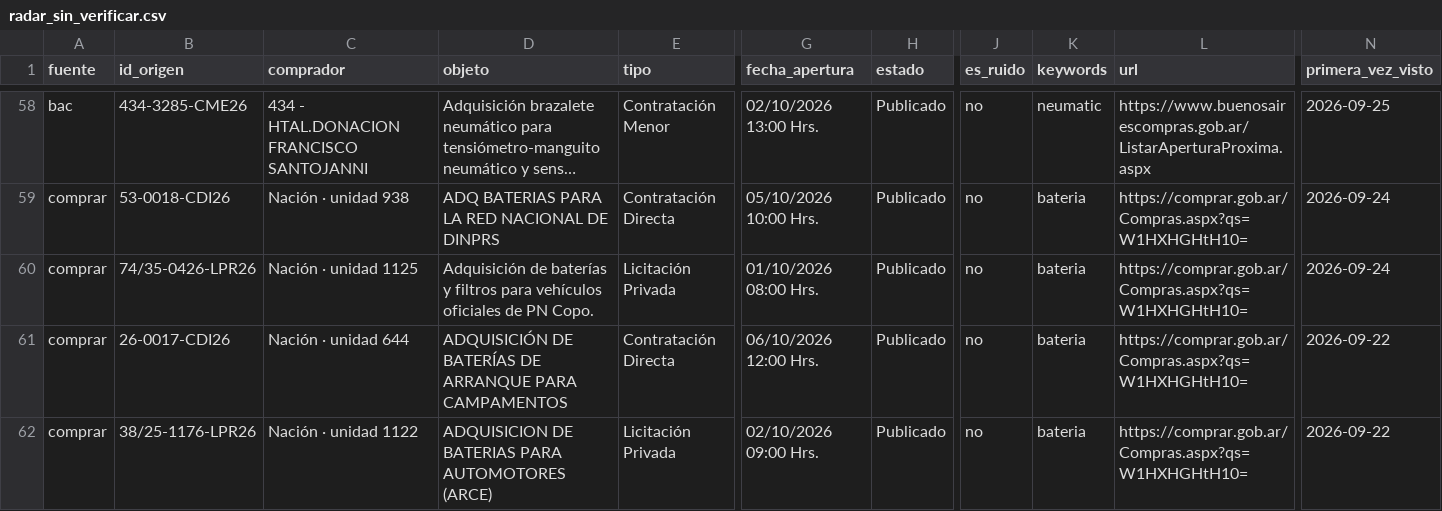
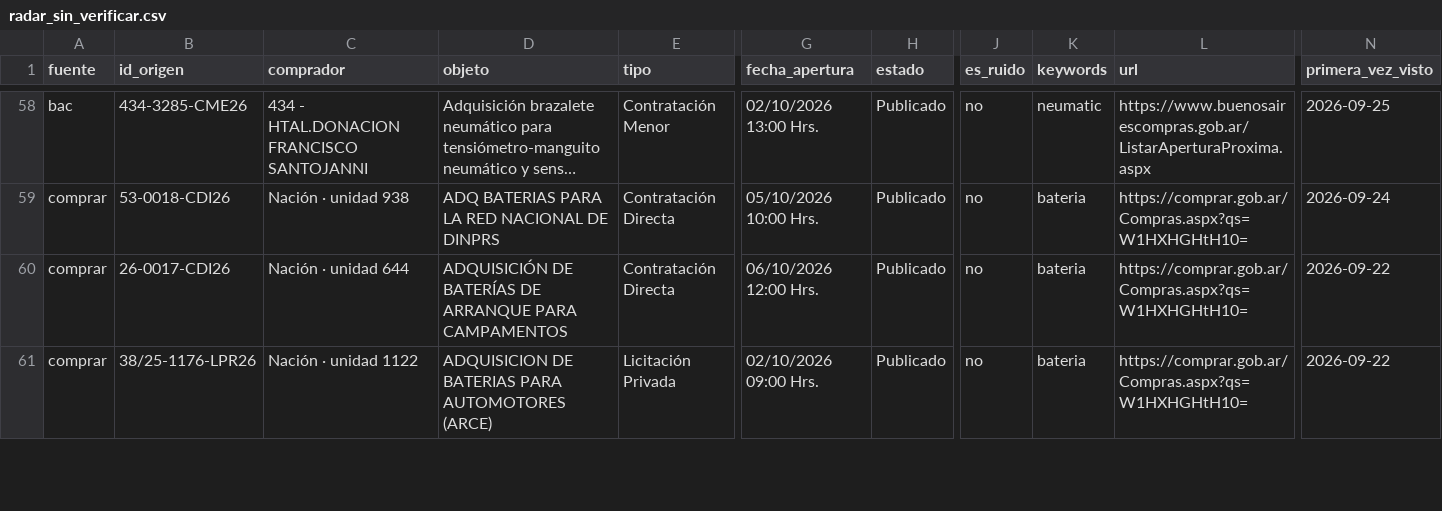
Before and after one commit to Santino530/radar-licitaciones, a CSV file: data/radar_sin_verificar.csv, drawn as a sheet; only a part is shown, gaps mark what is left out; long unchanged cells end in …; rows hold the shown columns only; the diff names each change by its address in the sheet, - before the commit and + after, or states it on an @@ line.

Commit message:
Radar: corrida 2026-11-01 00:32 UTC

```diff
--- a/data/radar_sin_verificar.csv
+++ b/data/radar_sin_verificar.csv
-row 60: comprar | 74/35-0426-LPR26 | Nación · unidad 1125 | Adquisición de baterías y filtros para vehículos oficiales de PN Copo. | Licitación Privada | 01/10/2026 08:00 Hrs. | Publicado | no | bateria | https://comprar.gob.ar/Compras.aspx?qs=W1HXHGHtH10= | 2026-09-24
```
Also changed, not shown: 2 other files.
